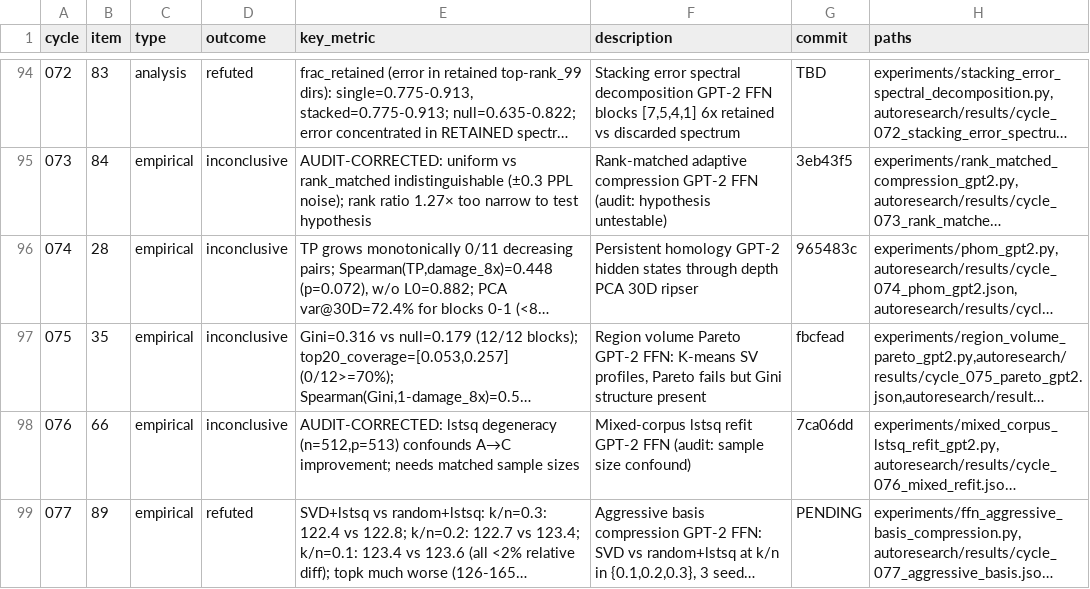
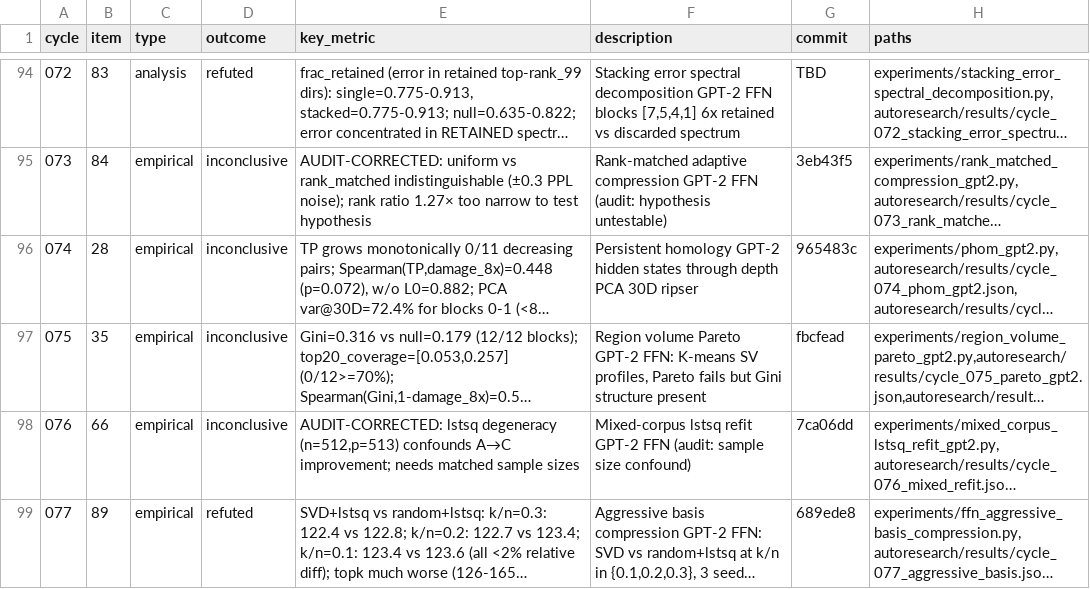
Before and after one commit to mihaibujanca/quant_aware_training, a TSV file: autoresearch/logs/experiments.tsv, drawn as a sheet; only a part is shown, gaps mark what is left out; long unchanged cells end in …; the diff names each change by its address in the sheet, - before the commit and + after, or states it on an @@ line.

```diff
--- a/autoresearch/logs/experiments.tsv
+++ b/autoresearch/logs/experiments.tsv
-G99 (commit): PENDING
+G99 (commit): 689ede8
```
